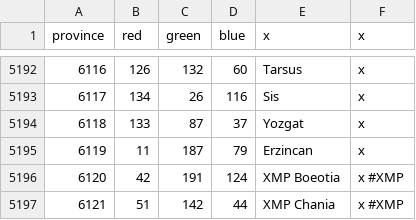
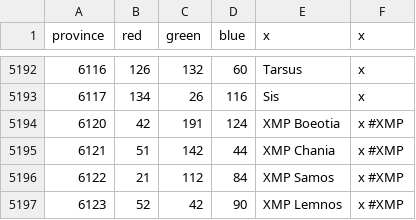
Before and after one commit to smeev653/gecko-v5, a CSV file: map/definition.csv, drawn as a sheet; only a part is shown, gaps mark what is left out; the shorter side is filled out with more unchanged rows.

```diff
--- a/map/definition.csv
+++ b/map/definition.csv
@@ -5193,4 +5193,2 @@ province;red;green;blue;x;x
 6117;134;26;116;Sis;x
-6118;133;87;37;Yozgat;x
-6119;11;187;79;Erzincan;x
 6120;42;191;124;XMP Boeotia;x #XMP
```
Also changed, not shown: 12 other files.
